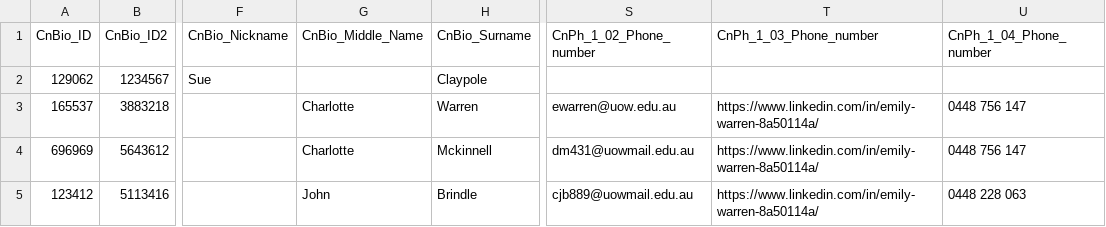
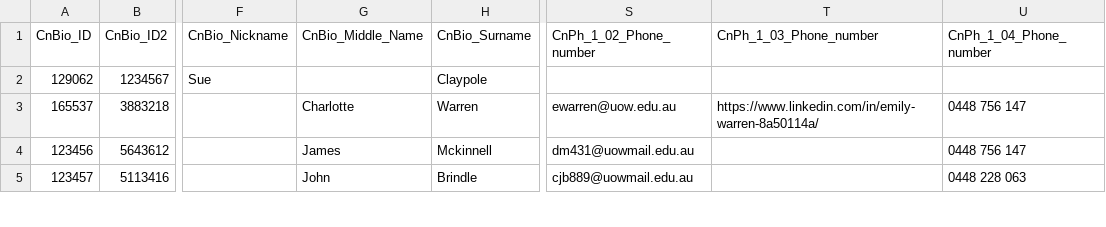
Before and after one commit to cooperbrindle/CSCI321-Project, a CSV file: Backend/sql/constituent.csv, drawn as a sheet; only a part is shown, gaps mark what is left out; the diff covers the shown part only; the diff names each change by its address in the sheet, - before the commit and + after, or states it on an @@ line.

Commit message:
const

```diff
--- a/Backend/sql/constituent.csv
+++ b/Backend/sql/constituent.csv
-A4 (CnBio_ID): 696969
+A4 (CnBio_ID): 123456
-G4 (CnBio_Middle_Name): Charlotte
+G4 (CnBio_Middle_Name): James
-T4:T5 (CnPh_1_03_Phone_number): https://www.linkedin.com/in/emily-warren-8a50114a/
+T4:T5 (CnPh_1_03_Phone_number): (empty)
-A5 (CnBio_ID): 123412
+A5 (CnBio_ID): 123457
```
Also changed, not shown: 1 added row and 2 edited cells elsewhere in this file, 1 other file.
